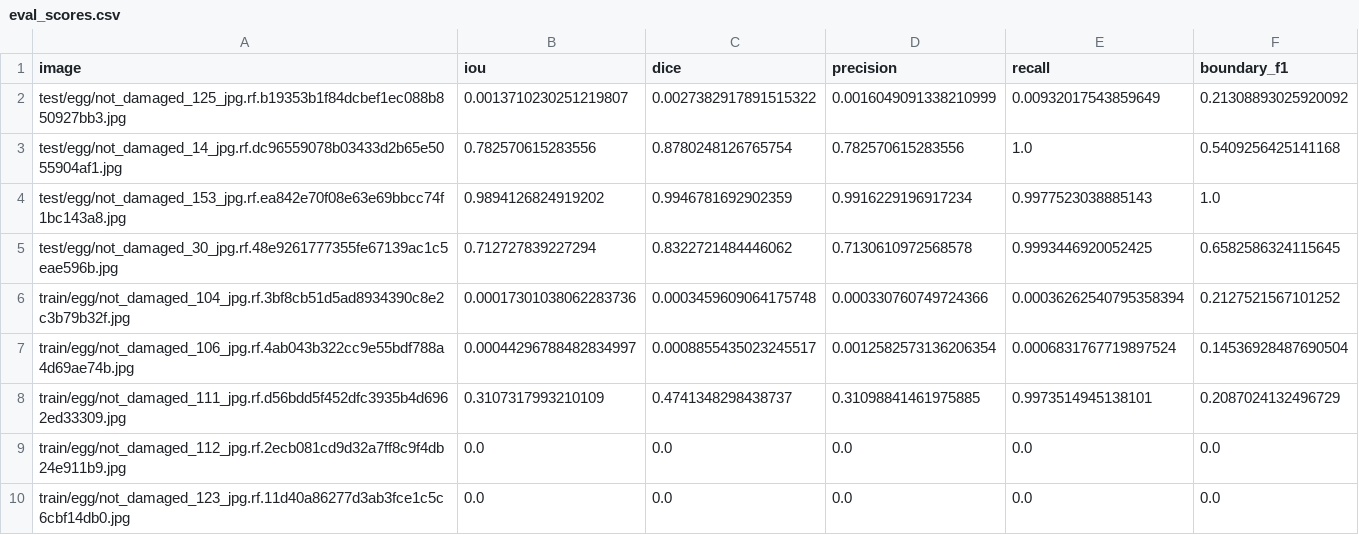
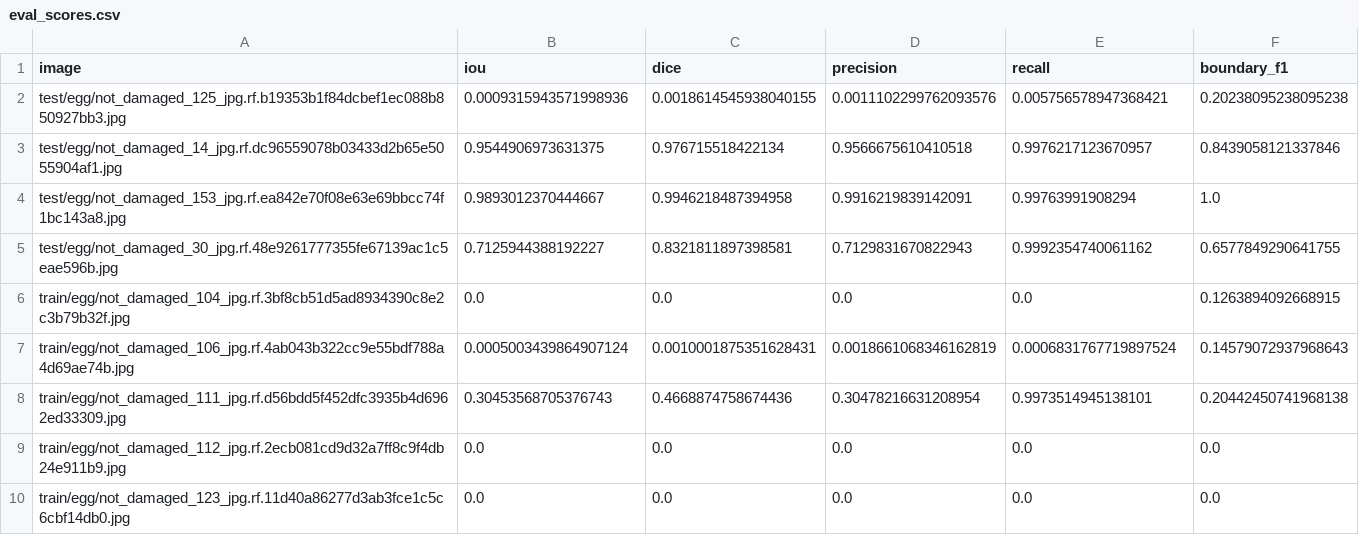
Before and after one commit to kushagra9453/egg-segmentation, a CSV file: outputs/results/eval_scores.csv, drawn as a sheet; only a part is shown; the diff covers the shown part only.

```diff
--- a/outputs/results/eval_scores.csv
+++ b/outputs/results/eval_scores.csv
@@ -1,9 +1,9 @@
 image,iou,dice,precision,recall,boundary_f1
-test/egg/not_damaged_125_jpg.rf.b19353b1f84dcbef1ec088b850927bb3.jpg,0.0013710230251219807,0.0027382917891515322,0.0016049091338210999,0.00932017543859649,0.21308893025920092
-test/egg/not_damaged_14_jpg.rf.dc96559078b03433d2b65e5055904af1.jpg,0.782570615283556,0.8780248126765754,0.782570615283556,1.0,0.5409256425141168
-test/egg/not_damaged_153_jpg.rf.ea842e70f08e63e69bbcc74f1bc143a8.jpg,0.9894126824919202,0.9946781692902359,0.9916229196917234,0.9977523038885143,1.0
-test/egg/not_damaged_30_jpg.rf.48e9261777355fe67139ac1c5eae596b.jpg,0.712727839227294,0.8322721484446062,0.7130610972568578,0.9993446920052425,0.6582586324115645
-train/egg/not_damaged_104_jpg.rf.3bf8cb51d5ad8934390c8e2c3b79b32f.jpg,0.00017301038062283736,0.0003459609064175748,0.000330760749724366,0.00036262540795358394,0.2127521567101252
-train/egg/not_damaged_106_jpg.rf.4ab043b322cc9e55bdf788a4d69ae74b.jpg,0.00044296788482834997,0.0008855435023245517,0.0012582573136206354,0.0006831767719897524,0.14536928487690504
-train/egg/not_damaged_111_jpg.rf.d56bdd5f452dfc3935b4d6962ed33309.jpg,0.3107317993210109,0.4741348298438737,0.31098841461975885,0.9973514945138101,0.2087024132496729
+test/egg/not_damaged_125_jpg.rf.b19353b1f84dcbef1ec088b850927bb3.jpg,0.0009315943571998936,0.0018614545938040155,0.0011102299762093576,0.005756578947368421,0.20238095238095238
+test/egg/not_damaged_14_jpg.rf.dc96559078b03433d2b65e5055904af1.jpg,0.9544906973631375,0.976715518422134,0.9566675610410518,0.9976217123670957,0.8439058121337846
+test/egg/not_damaged_153_jpg.rf.ea842e70f08e63e69bbcc74f1bc143a8.jpg,0.9893012370444667,0.9946218487394958,0.9916219839142091,0.99763991908294,1.0
+test/egg/not_damaged_30_jpg.rf.48e9261777355fe67139ac1c5eae596b.jpg,0.7125944388192227,0.8321811897398581,0.7129831670822943,0.9992354740061162,0.6577849290641755
+train/egg/not_damaged_104_jpg.rf.3bf8cb51d5ad8934390c8e2c3b79b32f.jpg,0.0,0.0,0.0,0.0,0.1263894092668915
+train/egg/not_damaged_106_jpg.rf.4ab043b322cc9e55bdf788a4d69ae74b.jpg,0.0005003439864907124,0.0010001875351628431,0.0018661068346162819,0.0006831767719897524,0.14579072937968643
+train/egg/not_damaged_111_jpg.rf.d56bdd5f452dfc3935b4d6962ed33309.jpg,0.30453568705376743,0.4668874758674436,0.30478216631208954,0.9973514945138101,0.20442450741968138
 train/egg/not_damaged_112_jpg.rf.2ecb081cd9d32a7ff8c9f4db24e911b9.jpg,0.0,0.0,0.0,0.0,0.0
```
Also changed, not shown: 45 edited cells elsewhere in this file, experiment_log.csv, outputs/results/dev_scores.csv, 8 other files.
